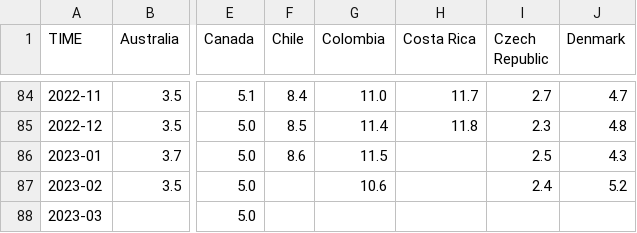
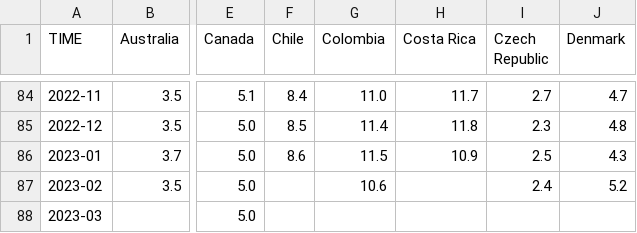
Before and after one commit to Qery-Data/Unemployment-OECD, a CSV file: data/OECD_MEI_Unemployment_Last_5Y.csv, drawn as a sheet; only a part is shown, gaps mark what is left out; the diff names each change by its address in the sheet, - before the commit and + after, or states it on an @@ line.

```diff
--- a/data/OECD_MEI_Unemployment_Last_5Y.csv
+++ b/data/OECD_MEI_Unemployment_Last_5Y.csv
-H86 (Costa Rica): (empty)
+H86 (Costa Rica): 10.9
```
Also changed, not shown: data/OECD_MEI_Unemployment_Last_5Y_Monthly_Flag_Table.csv.
